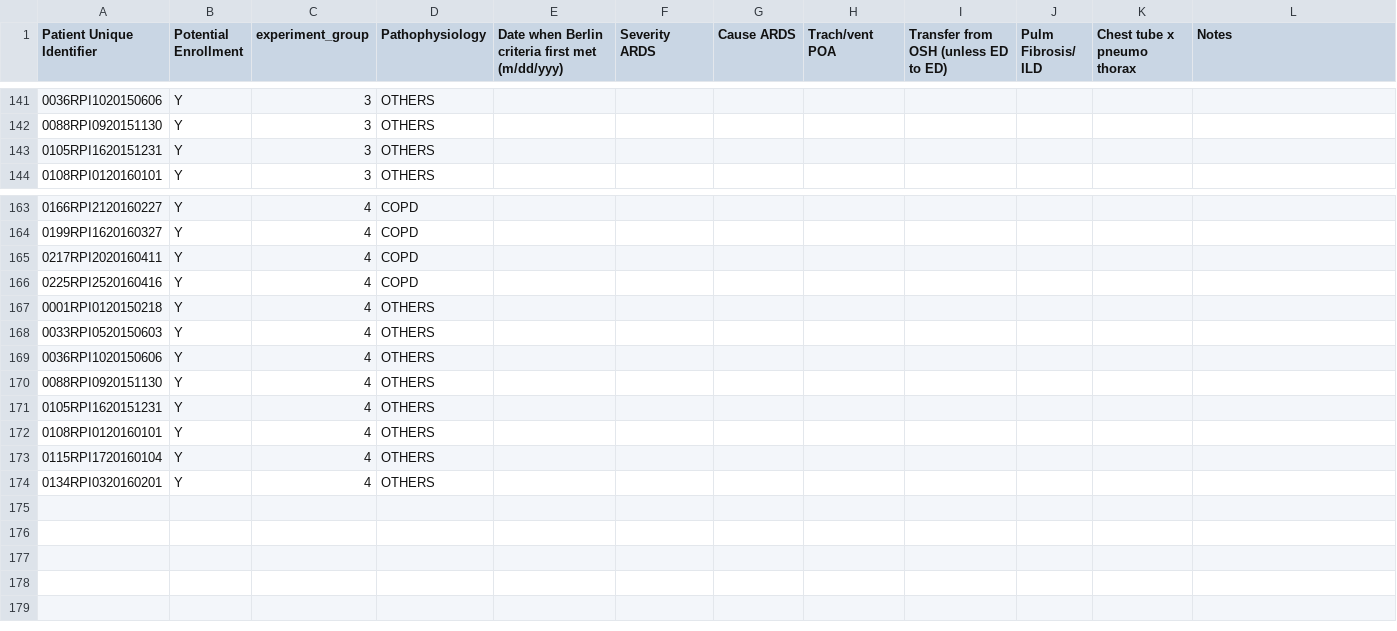
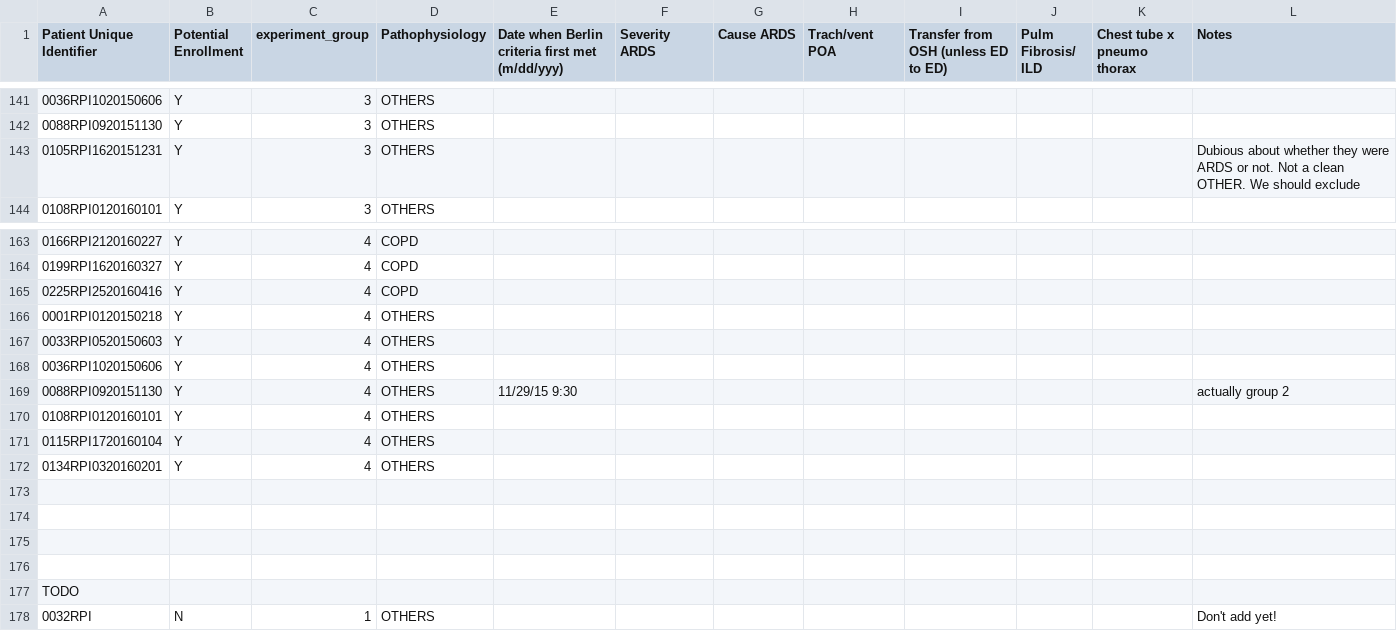
Before and after one commit to hahnicity/ardsdetection, a CSV file: cohort-description.csv, drawn as a sheet; only a part is shown, gaps mark what is left out; the diff covers the shown part only.

Commit message:
incorporate jasons updates on pilot cohort

```diff
--- a/cohort-description.csv
+++ b/cohort-description.csv
@@ -142,3 +142,3 @@ Patient Unique Identifier,Potential Enrollment,experiment_group,Pathophysiology,
 0088RPI0920151130,Y,3,OTHERS,,,,,,,,
-0105RPI1620151231,Y,3,OTHERS,,,,,,,,
+0105RPI1620151231,Y,3,OTHERS,,,,,,,,Dubious about whether they were ARDS or not. Not a clean OTHER. We should exclude
 0108RPI0120160101,Y,3,OTHERS,,,,,,,,
@@ -164,3 +164,2 @@ Patient Unique Identifier,Potential Enrollment,experiment_group,Pathophysiology,
 0199RPI1620160327,Y,4,COPD,,,,,,,,
-0217RPI2020160411,Y,4,COPD,,,,,,,,
 0225RPI2520160416,Y,4,COPD,,,,,,,,
@@ -169,4 +168,3 @@ Patient Unique Identifier,Potential Enrollment,experiment_group,Pathophysiology,
 0036RPI1020150606,Y,4,OTHERS,,,,,,,,
-0088RPI0920151130,Y,4,OTHERS,,,,,,,,
-0105RPI1620151231,Y,4,OTHERS,,,,,,,,
+0088RPI0920151130,Y,4,OTHERS,11/29/15 9:30,,,,,,,actually group 2
 0108RPI0120160101,Y,4,OTHERS,,,,,,,,
@@ -174 +172,7 @@ Patient Unique Identifier,Potential Enrollment,experiment_group,Pathophysiology,
 0134RPI0320160201,Y,4,OTHERS,,,,,,,,
+,,,,,,,,,,,
+,,,,,,,,,,,
+,,,,,,,,,,,
+,,,,,,,,,,,
+TODO,,,,,,,,,,,
+0032RPI,N,1,OTHERS,,,,,,,,Don't add yet!
```
Also changed, not shown: 2 added rows, 2 removed rows and 28 edited cells elsewhere in this file.
